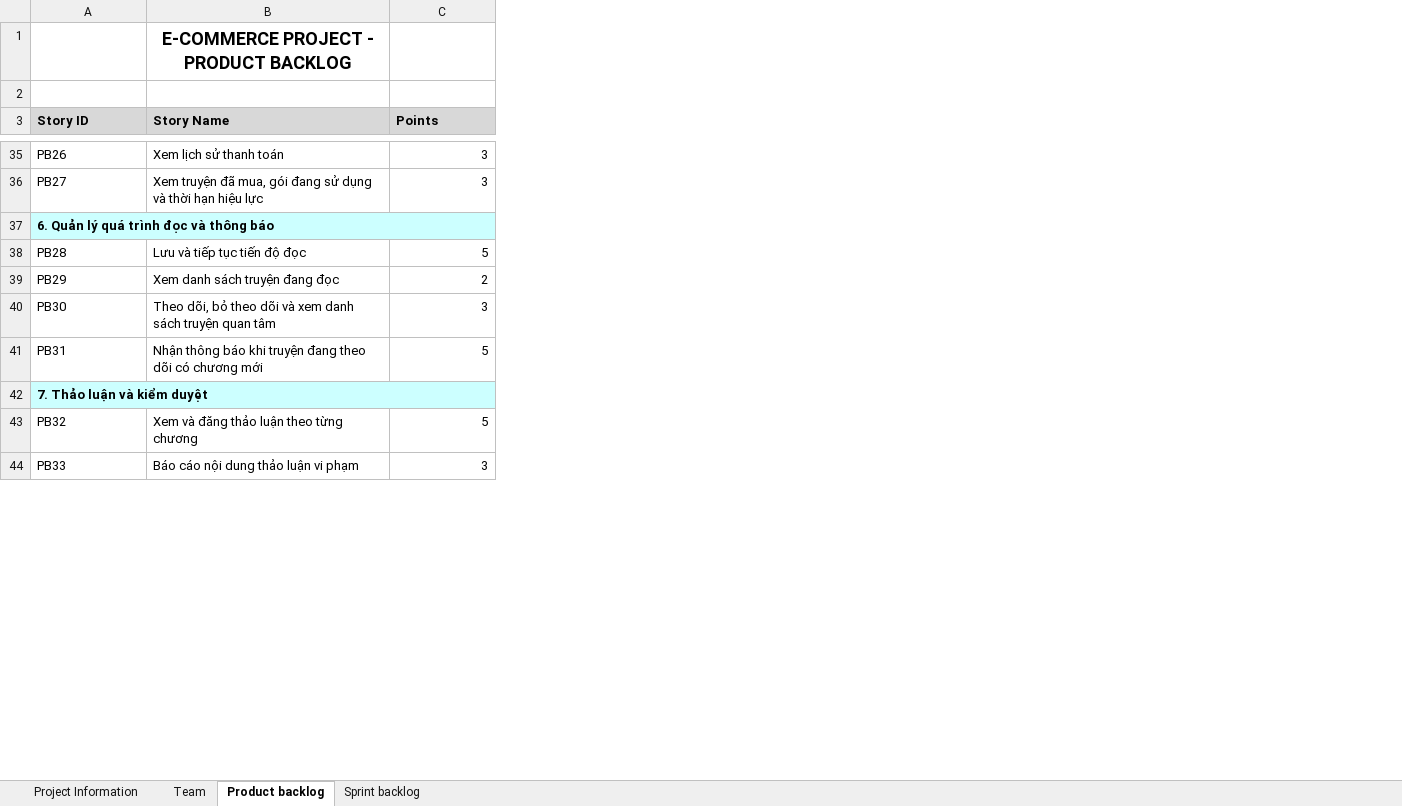
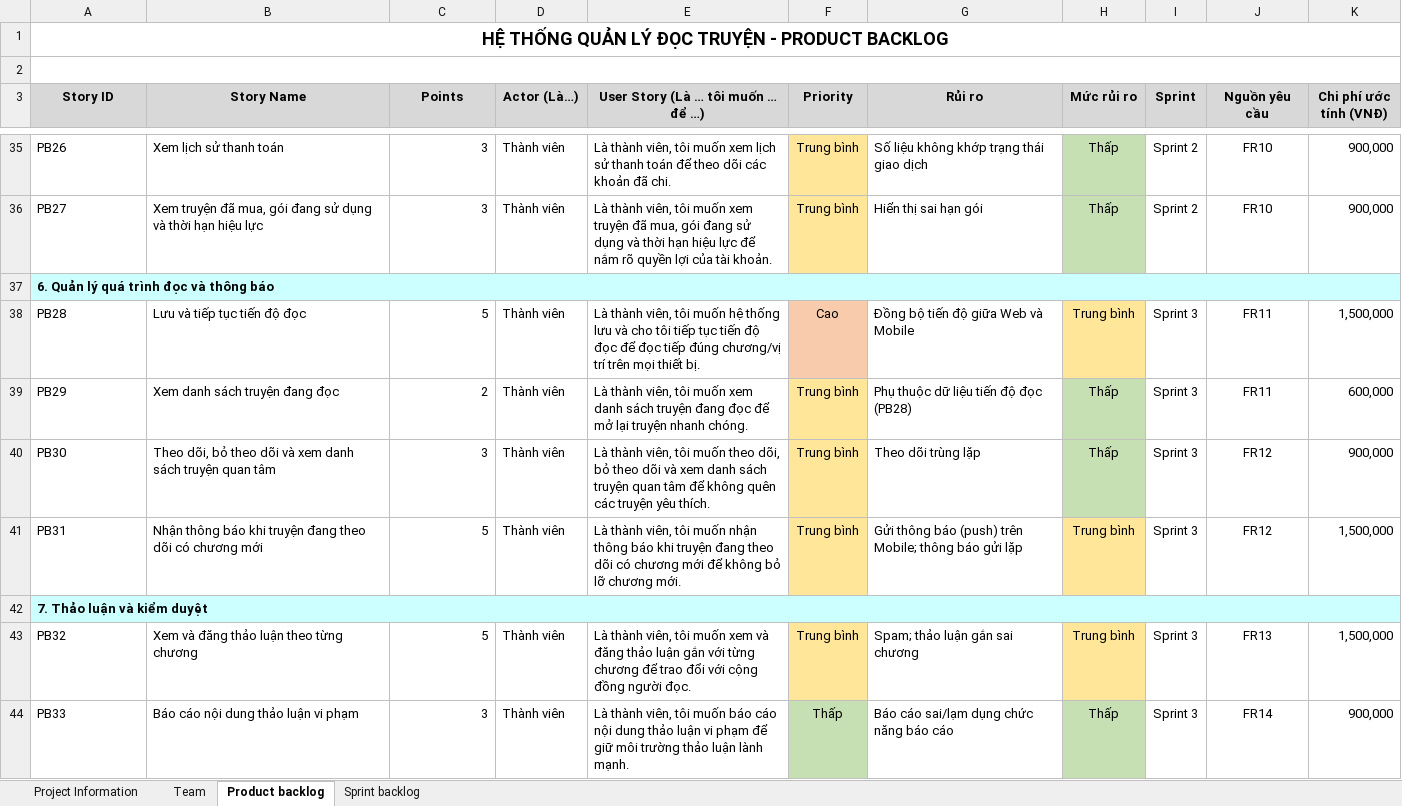
Before and after one commit to Long-6mui/CNPM-NC-ReadManager, an Excel workbook: doc/ProductBacklog-nhom05-03.xlsx, sheet Product backlog, drawn as a sheet; only a part is shown, gaps mark what is left out; values as stored, in another font and other column widths than the file's, no borders; charts and pictures not drawn; removed rows and columns are numbered as before the commit, all else as after; the diff covers the shown part only; the diff names each change by its address in the sheet, - before the commit and + after, or states it on an @@ line.

Commit message:
docs: update product backlog from latest team plan

```diff
--- a/doc/ProductBacklog-nhom05-03.xlsx (sheet Product backlog)
+++ b/doc/ProductBacklog-nhom05-03.xlsx (sheet Product backlog)
+column D (Actor (Là…)), rows 35-44: Thành viên | Thành viên |  | Thành viên | Thành viên | Thành viên | Thành viên |  | Thành viên | Thành viên
+column E, row 3: User Story (Là … tôi muốn … để …); rows 35-44: Là thành viên, tôi muốn xem lịch sử thanh toán để theo dõi các khoản đã chi. | Là thành viên, tôi muốn xem truyện đã mua, gói đang sử dụng và thời hạn hiệu lực để nắm rõ quyền lợi của tài khoản. |  | Là thành viên, tôi muốn hệ thống lưu và cho tôi tiếp tục tiến độ đọc để đọc tiếp đúng chương/vị trí trên mọi thiết bị. | Là thành viên, tôi muốn xem danh sách truyện đang đọc để mở lại truyện nhanh chóng. | Là thành viên, tôi muốn theo dõi, bỏ theo dõi và xem danh sách truyện quan tâm để không quên các truyện yêu thích. | Là thành viên, tôi muốn nhận thông báo khi truyện đang theo dõi có chương mới để không bỏ lỡ chương mới. |  | Là thành viên, tôi muốn xem và đăng thảo luận gắn với từng chương để trao đổi với cộng đồng người đọc. | Là thành viên, tôi muốn báo cáo nội dung thảo luận vi phạm để giữ môi trường thảo luận lành mạnh.
+column F (Priority), rows 35-44: Trung bình | Trung bình |  | Cao | Trung bình | Trung bình | Trung bình |  | Trung bình | Thấp
+column G (Rủi ro), rows 35-44: Số liệu không khớp trạng thái giao dịch | Hiển thị sai hạn gói |  | Đồng bộ tiến độ giữa Web và Mobile | Phụ thuộc dữ liệu tiến độ đọc (PB28) | Theo dõi trùng lặp | Gửi thông báo (push) trên Mobile; thông báo gửi lặp |  | Spam; thảo luận gắn sai chương | Báo cáo sai/lạm dụng chức năng báo cáo
+column H (Mức rủi ro), rows 35-44: Thấp | Thấp |  | Trung bình | Thấp | Thấp | Trung bình |  | Trung bình | Thấp
+column I (Sprint), rows 35-44: Sprint 2 | Sprint 2 |  | Sprint 3 | Sprint 3 | Sprint 3 | Sprint 3 |  | Sprint 3 | Sprint 3
+column J (Nguồn yêu cầu), rows 35-44: FR10 | FR10 |  | FR11 | FR11 | FR12 | FR12 |  | FR13 | FR14
+column K (Chi phí ước tính (VNĐ)), rows 35-44: 900,000 | 900,000 |  | 1,500,000 | 600,000 | 900,000 | 1,500,000 |  | 1,500,000 | 900,000
-row 1:  | E-COMMERCE PROJECT - PRODUCT BACKLOG
+row 1: HỆ THỐNG QUẢN LÝ ĐỌC TRUYỆN - PRODUCT BACKLOG
+A2:K2 merged
-A3:C3 alignment: left
+A3:C3 alignment: center
-B37:C37 fill: none
+B37:C37 fill: #CCFFFF
-B42:C42 fill: none
+B42:C42 fill: #CCFFFF
```
Also changed, not shown: 11 added rows and cell formats elsewhere in this sheet, sheet Sprint backlog, sheet Team, sheet Project Information, formulas that keep their value, charts or pictures.
